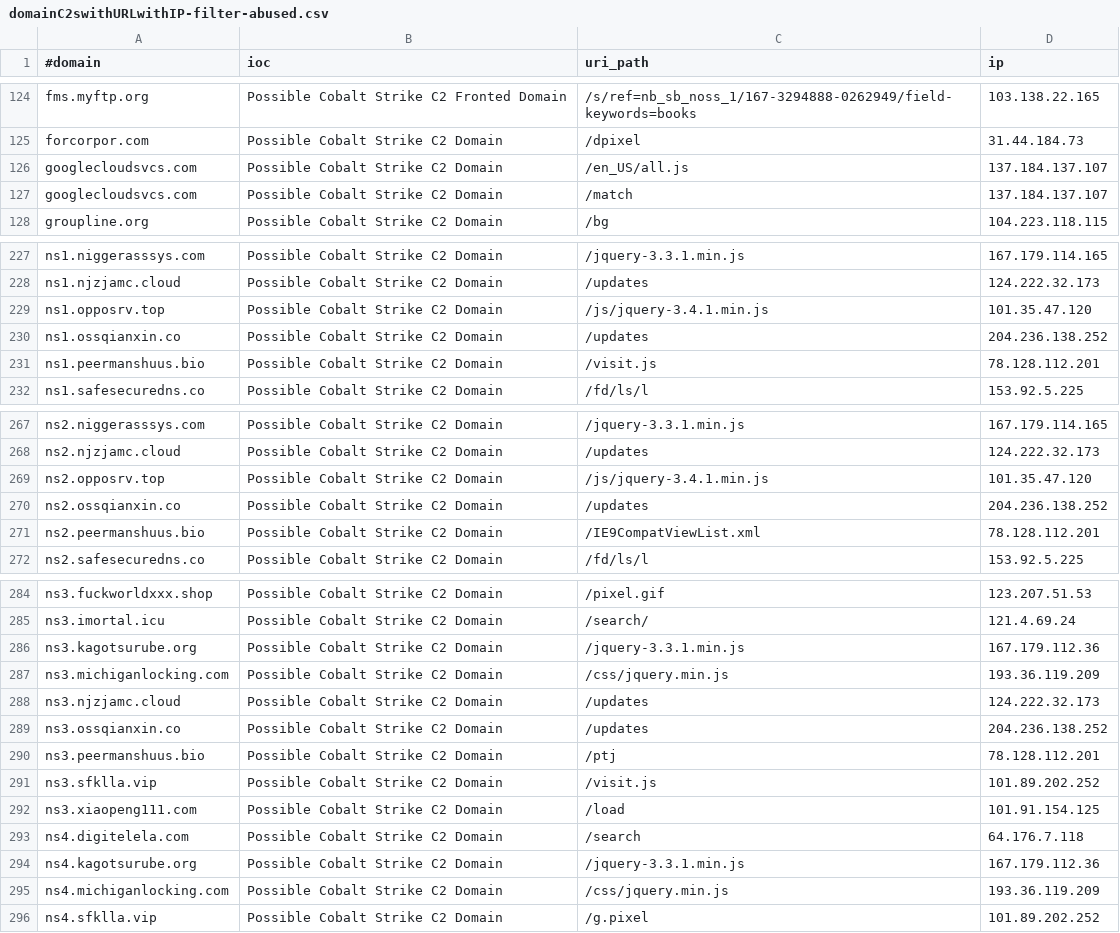
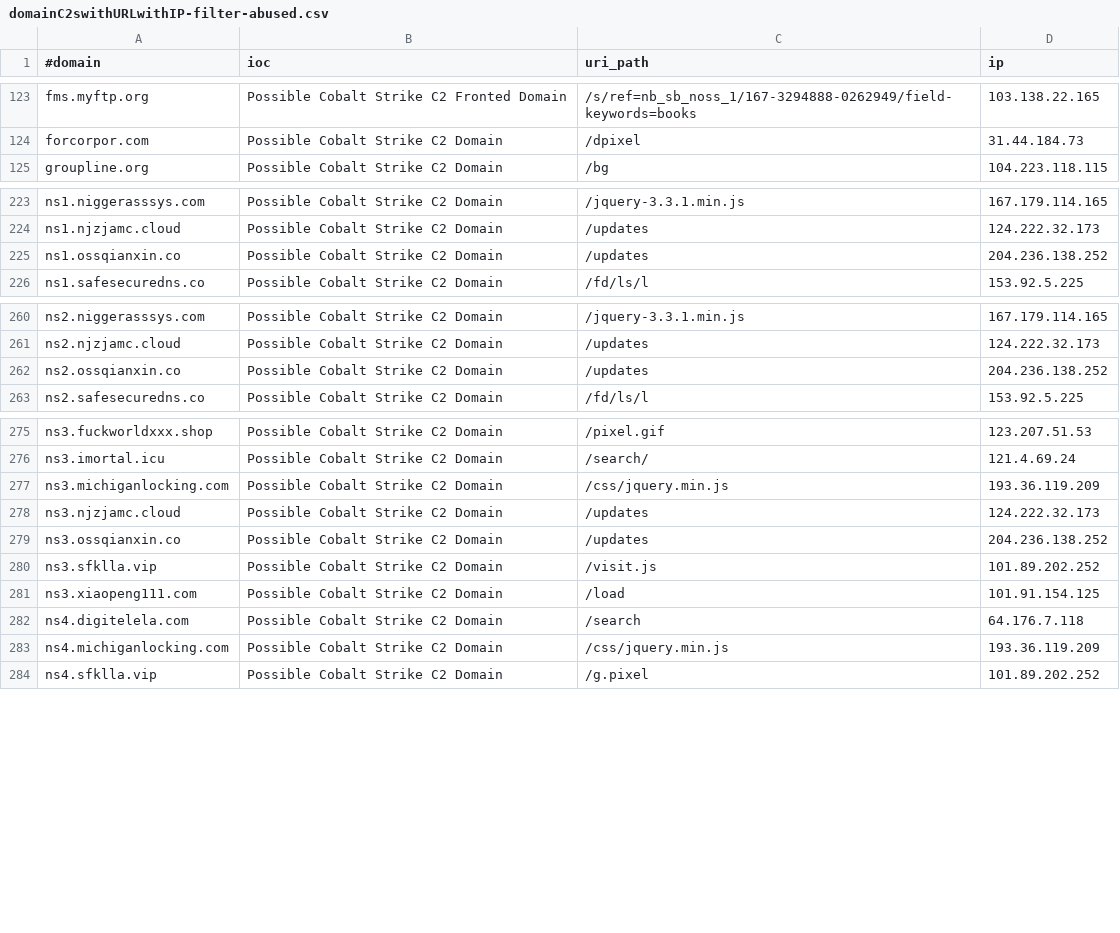
Before and after one commit to ElCapitanXSec/C2IntelFeeds, a CSV file: feeds/domainC2swithURLwithIP-filter-abused.csv, drawn as a sheet; only a part is shown, gaps mark what is left out; removed rows and columns are numbered as before the commit, all else as after; the diff covers the shown part only; the diff names each change by its address in the sheet, - before the commit and + after, or states it on an @@ line.

```diff
--- a/feeds/domainC2swithURLwithIP-filter-abused.csv
+++ b/feeds/domainC2swithURLwithIP-filter-abused.csv
-row 126: googlecloudsvcs.com | Possible Cobalt Strike C2 Domain | /en_US/all.js | 137.184.137.107
-row 127: googlecloudsvcs.com | Possible Cobalt Strike C2 Domain | /match | 137.184.137.107
-row 229: ns1.opposrv.top | Possible Cobalt Strike C2 Domain | /js/jquery-3.4.1.min.js | 101.35.47.120
-row 231: ns1.peermanshuus.bio | Possible Cobalt Strike C2 Domain | /visit.js | 78.128.112.201
-row 269: ns2.opposrv.top | Possible Cobalt Strike C2 Domain | /js/jquery-3.4.1.min.js | 101.35.47.120
-row 271: ns2.peermanshuus.bio | Possible Cobalt Strike C2 Domain | /IE9CompatViewList.xml | 78.128.112.201
-row 286: ns3.kagotsurube.org | Possible Cobalt Strike C2 Domain | /jquery-3.3.1.min.js | 167.179.112.36
-row 290: ns3.peermanshuus.bio | Possible Cobalt Strike C2 Domain | /ptj | 78.128.112.201
-row 294: ns4.kagotsurube.org | Possible Cobalt Strike C2 Domain | /jquery-3.3.1.min.js | 167.179.112.36
```
Also changed, not shown: 2 added rows and 5 removed rows elsewhere in this file, feeds/IPC2s.csv, feeds/domainC2swithURL-filter-abused.csv, 15 other files.
